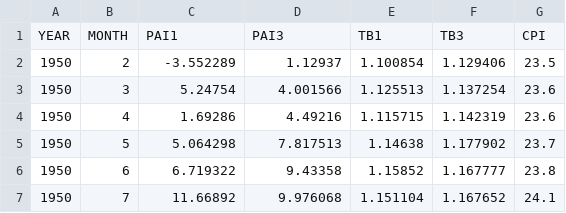
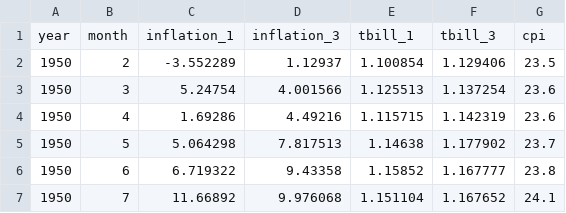
Before and after one commit to lachlandeer/hayashir, a CSV file: data-raw/mishkin.csv, drawn as a sheet; only a part is shown.

Commit message:
document mishkin data, update variable names to conform with documentation

```diff
--- a/data-raw/mishkin.csv
+++ b/data-raw/mishkin.csv
@@ -1,2 +1,2 @@
-YEAR,MONTH,PAI1,PAI3,TB1,TB3,CPI
+year,month,inflation_1,inflation_3,tbill_1,tbill_3,cpi
 1950,2,-3.552289,1.12937,1.100854,1.129406,23.5
```
Also changed, not shown: 3 other files.
